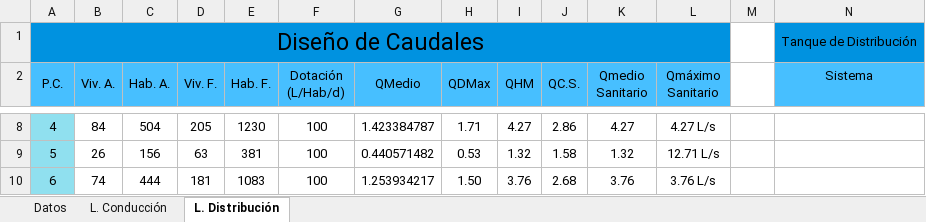
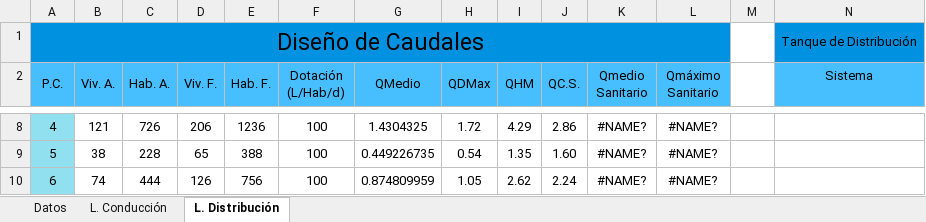
Before and after one commit to IvanRiveraU/gitSegundo-Semestre-24, an Excel workbook: Sanitarias/HOJAS Y CUESTIONARIO SANT1/FOTOS EXAMEN/Sanitaria 1 MAX - copia.xlsx, sheet L. Distribución, drawn as a sheet; only a part is shown, gaps mark what is left out; values as stored, in another font and other column widths than the file's, no borders; the diff covers the shown part only; the diff names each change by its address in the sheet, - before the commit and + after, or states it on an @@ line.

```diff
--- a/Sanitarias/HOJAS Y CUESTIONARIO SANT1/FOTOS EXAMEN/Sanitaria 1 MAX - copia.xlsx (sheet L. Distribución)
+++ b/Sanitarias/HOJAS Y CUESTIONARIO SANT1/FOTOS EXAMEN/Sanitaria 1 MAX - copia.xlsx (sheet L. Distribución)
-B8 (Viv. A.): 84
+B8 (Viv. A.): 121
-C8 (Hab. A.): 504
+C8 (Hab. A.): 726
-D8 (Viv. F.): 205
+D8 (Viv. F.): 206
-E8 (Hab. F.): 1230
+E8 (Hab. F.): 1236
-G8 (QMedio): 1.423384787
+G8 (QMedio): 1.4304325
-H8 (QDMax): 1.71
+H8 (QDMax): 1.72
-I8 (QHM): 4.27
+I8 (QHM): 4.29
-K8 (Qmedio Sanitario): 4.27
+K8 (Qmedio Sanitario): #NAME?
-L8 (Qmáximo Sanitario): 4.27 L/s
+L8 (Qmáximo Sanitario): #NAME?
-B9 (Viv. A.): 26
+B9 (Viv. A.): 38
-C9 (Hab. A.): 156
+C9 (Hab. A.): 228
-D9 (Viv. F.): 63
+D9 (Viv. F.): 65
-E9 (Hab. F.): 381
+E9 (Hab. F.): 388
-G9 (QMedio): 0.440571482
+G9 (QMedio): 0.449226735
-H9 (QDMax): 0.53
+H9 (QDMax): 0.54
-I9 (QHM): 1.32
+I9 (QHM): 1.35
-J9 (QC.S.): 1.58
+J9 (QC.S.): 1.60
-K9 (Qmedio Sanitario): 1.32
+K9 (Qmedio Sanitario): #NAME?
-L9 (Qmáximo Sanitario): 12.71 L/s
+L9 (Qmáximo Sanitario): #NAME?
-D10 (Viv. F.): 181
+D10 (Viv. F.): 126
-E10 (Hab. F.): 1083
+E10 (Hab. F.): 756
-G10 (QMedio): 1.253934217
+G10 (QMedio): 0.874809959
-H10 (QDMax): 1.50
+H10 (QDMax): 1.05
-I10 (QHM): 3.76
+I10 (QHM): 2.62
-J10 (QC.S.): 2.68
+J10 (QC.S.): 2.24
-K10 (Qmedio Sanitario): 3.76
+K10 (Qmedio Sanitario): #NAME?
-L10 (Qmáximo Sanitario): 3.76 L/s
+L10 (Qmáximo Sanitario): #NAME?
```
Also changed, not shown: 41 edited cells elsewhere in this sheet, sheet Datos, formulas that keep their value, charts or pictures, 2 other files.
